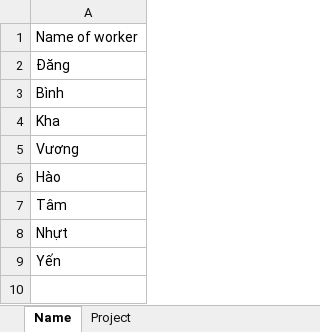
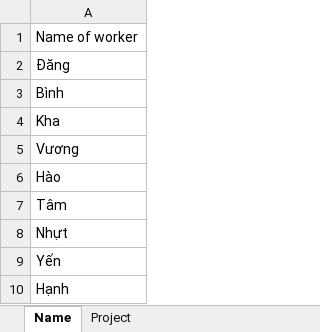
Before and after one commit to NMD555/PCES_Baocao, an Excel workbook: inputdata.xlsx, sheet Name, drawn as a sheet; values as stored, in another font and other column widths than the file's, no borders; the diff names each change by its address in the sheet, - before the commit and + after, or states it on an @@ line.

```diff
--- a/inputdata.xlsx (sheet Name)
+++ b/inputdata.xlsx (sheet Name)
+row 10: Hạnh
```
Also changed, not shown: sheet Project, output_report.xlsx, 1 other file.
